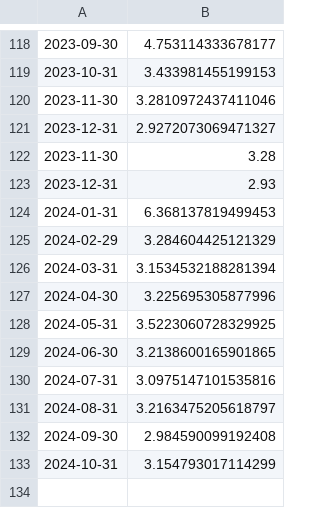
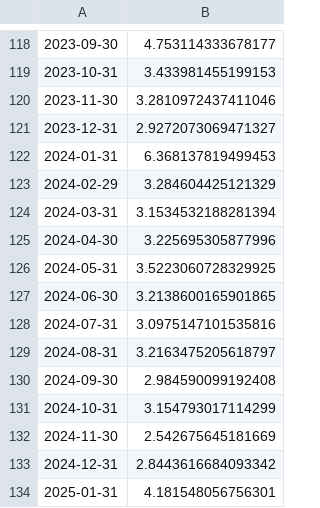
Before and after one commit to kaboya19/streamlit-inflation, a CSV file: aylık.csv, drawn as a sheet; only a part is shown, gaps mark what is left out.

Commit message:
Update aylık.csv

```diff
--- a/aylık.csv
+++ b/aylık.csv
@@ -121,4 +121,2 @@
 2023-12-31,2.9272073069471327
-2023-11-30,3.28
-2023-12-31,2.93
 2024-01-31,6.368137819499453
@@ -133 +131,4 @@
 2024-10-31,3.154793017114299
+2024-11-30,2.542675645181669
+2024-12-31,2.8443616684093342
+2025-01-31,4.181548056756301
```
